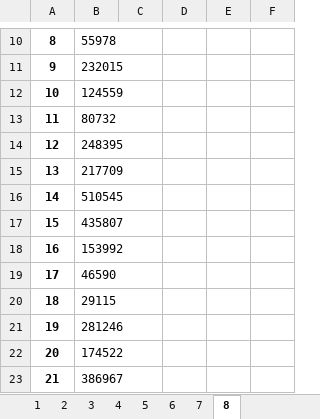
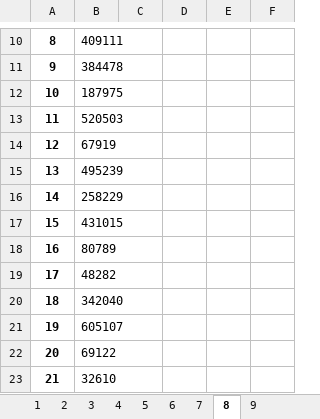
Before and after one commit to sebastian-jarosz/Transfermarkt, an Excel workbook: 1.xlsx, sheet 8, drawn as a sheet; only a part is shown, gaps mark what is left out; values as stored, in another font and other column widths than the file's, no borders; the diff covers the shown part only; the diff names each change by its address in the sheet, - before the commit and + after, or states it on an @@ line.

```diff
--- a/1.xlsx (sheet 8)
+++ b/1.xlsx (sheet 8)
+sheet tab: 9
-B10: 55978
+B10: 409111
-B11: 232015
+B11: 384478
-B12: 124559
+B12: 187975
-B13: 80732
+B13: 520503
-B14: 248395
+B14: 67919
-B15: 217709
+B15: 495239
-B16: 510545
+B16: 258229
-B17: 435807
+B17: 431015
-B18: 153992
+B18: 80789
-B19: 46590
+B19: 48282
-B20: 29115
+B20: 342040
-B21: 281246
+B21: 605107
-B22: 174522
+B22: 69122
-B23: 386967
+B23: 32610
```
Also changed, not shown: 1 added row, 1 removed row and 30 edited cells elsewhere in this sheet, sheet 7, sheet 4, sheet 5, sheet 1, sheet 6, sheet 3, 1 more sheet, 8 other files.
